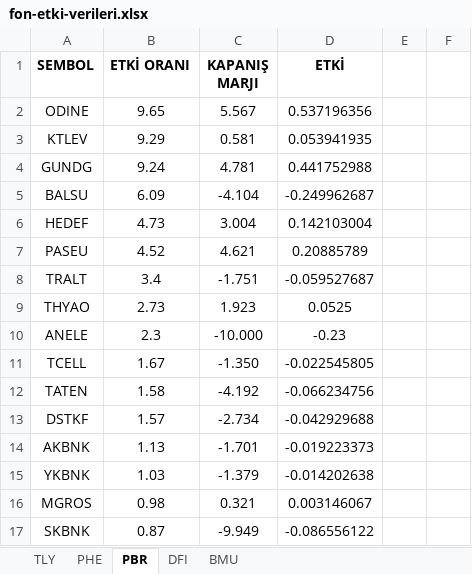
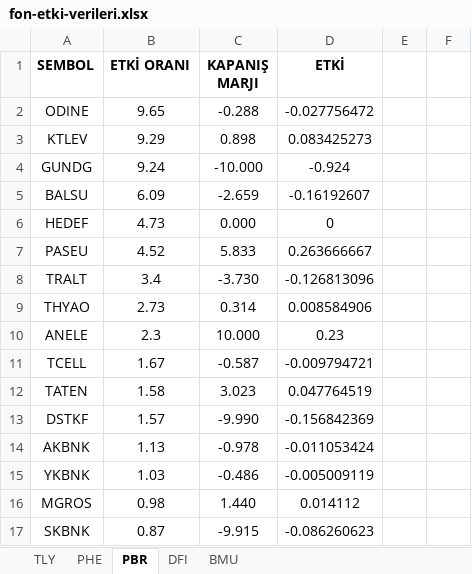
Before and after one commit to Ermana39/hoca-ile-borsa, an Excel workbook: app/fonlar/etki-analizi/_data/fon-etki-verileri.xlsx, sheet PBR, drawn as a sheet; only a part is shown; values as stored, in another font and other column widths than the file's, no borders; the diff covers the shown part only; the diff names each change by its address in the sheet, - before the commit and + after, or states it on an @@ line.

```diff
--- a/app/fonlar/etki-analizi/_data/fon-etki-verileri.xlsx (sheet PBR)
+++ b/app/fonlar/etki-analizi/_data/fon-etki-verileri.xlsx (sheet PBR)
-C2 (KAPANIŞ MARJI): 5.567
+C2 (KAPANIŞ MARJI): -0.288
-D2 (ETKİ): 0.537196356
+D2 (ETKİ): -0.027756472
-C3 (KAPANIŞ MARJI): 0.581
+C3 (KAPANIŞ MARJI): 0.898
-D3 (ETKİ): 0.053941935
+D3 (ETKİ): 0.083425273
-C4 (KAPANIŞ MARJI): 4.781
+C4 (KAPANIŞ MARJI): -10.000
-D4 (ETKİ): 0.441752988
+D4 (ETKİ): -0.924
-C5 (KAPANIŞ MARJI): -4.104
+C5 (KAPANIŞ MARJI): -2.659
-D5 (ETKİ): -0.249962687
+D5 (ETKİ): -0.16192607
-C6 (KAPANIŞ MARJI): 3.004
+C6 (KAPANIŞ MARJI): 0.000
-D6 (ETKİ): 0.142103004
+D6 (ETKİ): 0
-C7 (KAPANIŞ MARJI): 4.621
+C7 (KAPANIŞ MARJI): 5.833
-D7 (ETKİ): 0.20885789
+D7 (ETKİ): 0.263666667
-C8 (KAPANIŞ MARJI): -1.751
+C8 (KAPANIŞ MARJI): -3.730
-D8 (ETKİ): -0.059527687
+D8 (ETKİ): -0.126813096
-C9 (KAPANIŞ MARJI): 1.923
+C9 (KAPANIŞ MARJI): 0.314
-D9 (ETKİ): 0.0525
+D9 (ETKİ): 0.008584906
-C10 (KAPANIŞ MARJI): -10.000
+C10 (KAPANIŞ MARJI): 10.000
-D10 (ETKİ): -0.23
+D10 (ETKİ): 0.23
-C11 (KAPANIŞ MARJI): -1.350
+C11 (KAPANIŞ MARJI): -0.587
-D11 (ETKİ): -0.022545805
+D11 (ETKİ): -0.009794721
-C12 (KAPANIŞ MARJI): -4.192
+C12 (KAPANIŞ MARJI): 3.023
-D12 (ETKİ): -0.066234756
+D12 (ETKİ): 0.047764519
-C13 (KAPANIŞ MARJI): -2.734
+C13 (KAPANIŞ MARJI): -9.990
-D13 (ETKİ): -0.042929688
+D13 (ETKİ): -0.156842369
-C14 (KAPANIŞ MARJI): -1.701
+C14 (KAPANIŞ MARJI): -0.978
-D14 (ETKİ): -0.019223373
+D14 (ETKİ): -0.011053424
-C15 (KAPANIŞ MARJI): -1.379
+C15 (KAPANIŞ MARJI): -0.486
-D15 (ETKİ): -0.014202638
+D15 (ETKİ): -0.005009119
-C16 (KAPANIŞ MARJI): 0.321
+C16 (KAPANIŞ MARJI): 1.440
-D16 (ETKİ): 0.003146067
+D16 (ETKİ): 0.014112
-C17 (KAPANIŞ MARJI): -9.949
+C17 (KAPANIŞ MARJI): -9.915
-D17 (ETKİ): -0.086556122
+D17 (ETKİ): -0.086260623
```
Also changed, not shown: 1 added row and 39 edited cells elsewhere in this sheet, sheet PHE, sheet TLY, sheet BMU, sheet DFI, app/borsa/dip-zirve-analizi/data/dip-zirve.xlsx, app/borsa/gosterge-taramalari/data/macd-al.xlsx, 34 other files.
